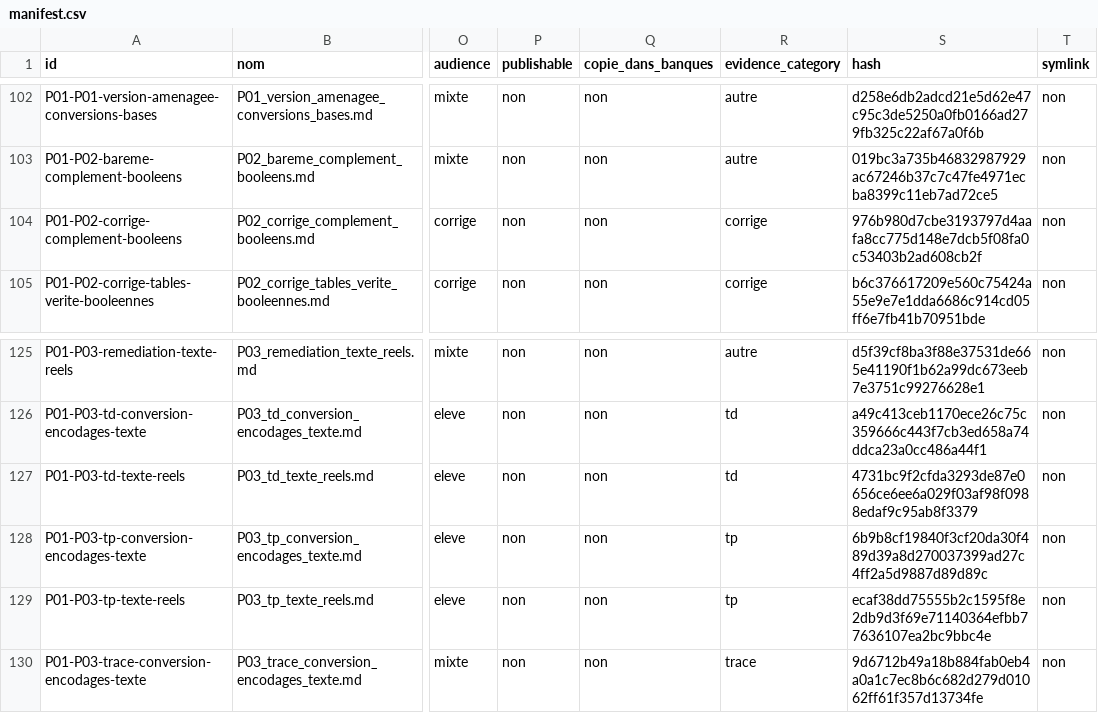
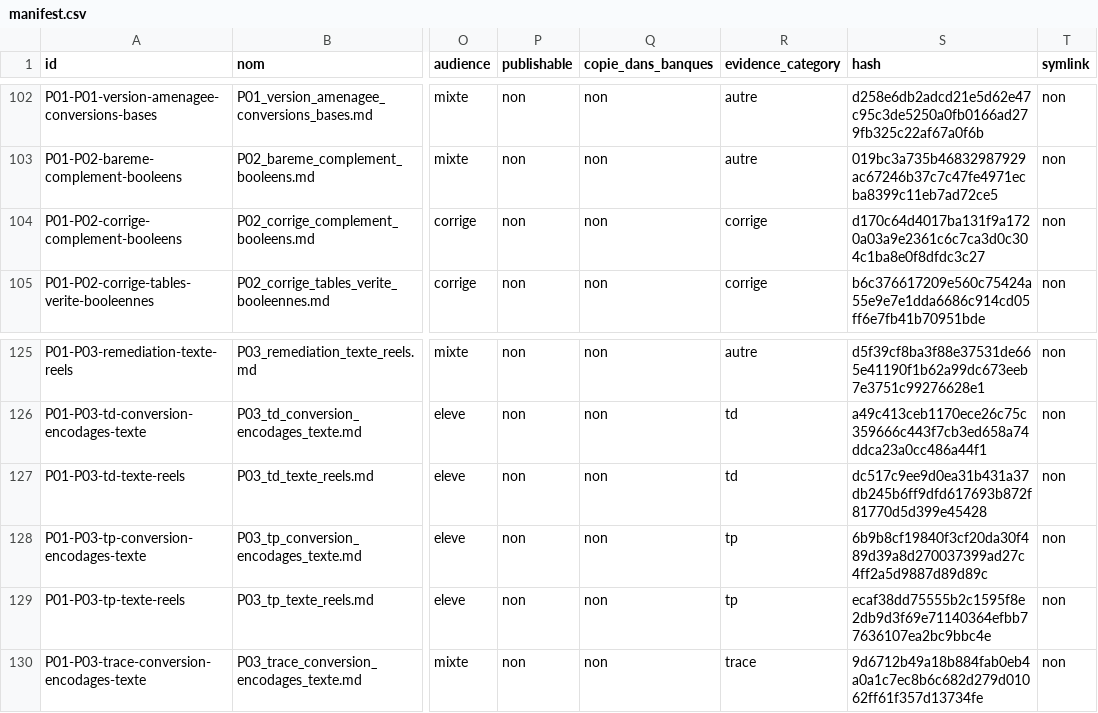
Before and after one commit to cyranoaladin/NSI, a CSV file: manifest.csv, drawn as a sheet; only a part is shown, gaps mark what is left out; the diff names each change by its address in the sheet, - before the commit and + after, or states it on an @@ line.

```diff
--- a/manifest.csv
+++ b/manifest.csv
-S104 (hash): 976b980d7cbe3193797d4aafa8cc775d148e7dcb5f08fa0c53403b2ad608cb2f
+S104 (hash): d170c64d4017ba131f9a1720a03a9e2361c6c7ca3d0c304c1ba8e0f8dfdc3c27
-S127 (hash): 4731bc9f2cfda3293de87e0656ce6ee6a029f03af98f0988edaf9c95ab8f3379
+S127 (hash): dc517c9ee9d0ea31b431a37db245b6ff9dfd617693b872f81770d5d399e45428
```
Also changed, not shown: manifest_tooling.csv.
